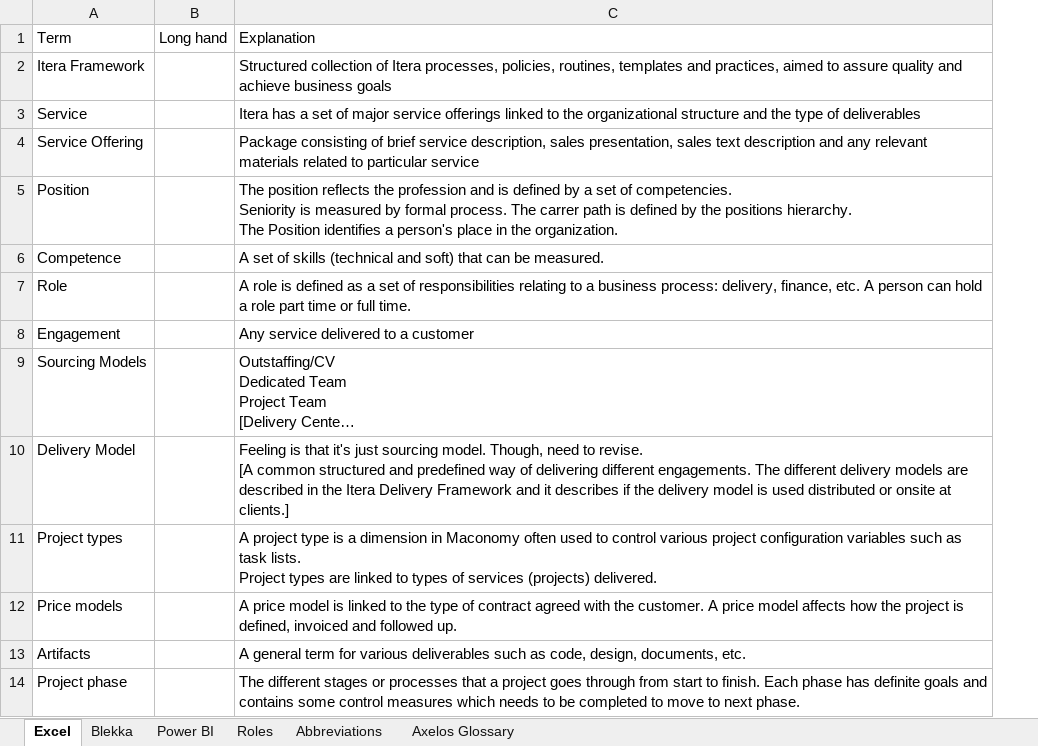
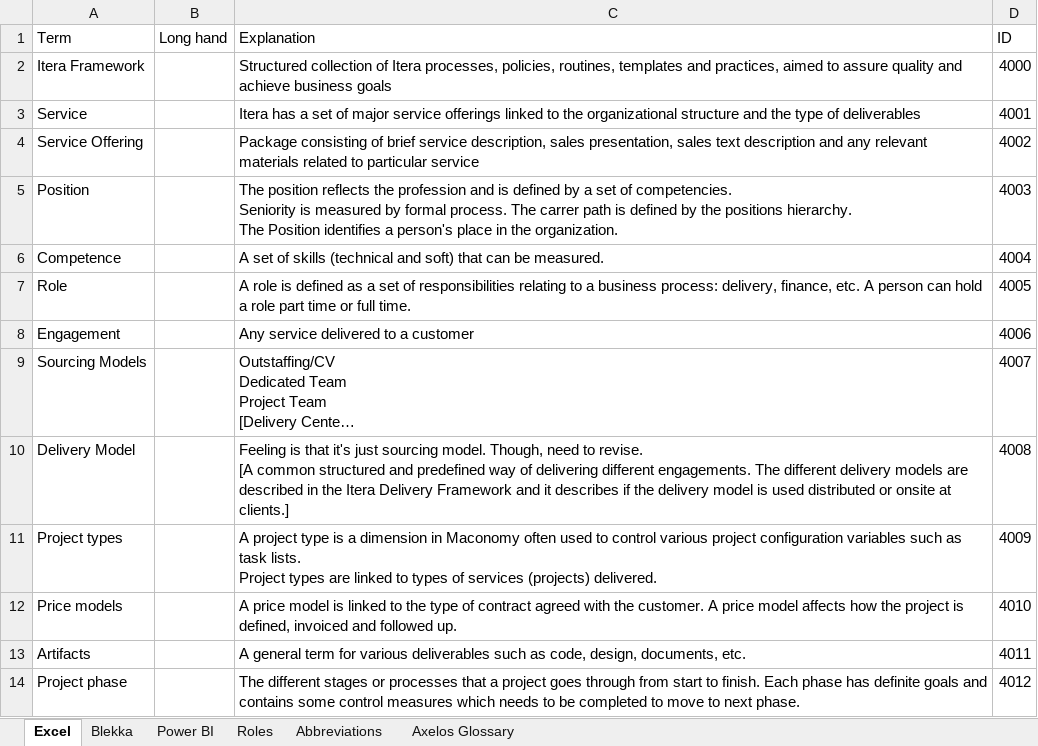
Before and after one commit to Itera/level-up-sanity, an Excel workbook: Excel_to_Sanity_Importation/Glossary compilations.xlsx, sheet Excel, drawn as a sheet; only a part is shown; long unchanged cells end in …; values as stored, in another font and other column widths than the file's, no borders; the diff names each change by its address in the sheet, - before the commit and + after, or states it on an @@ line.

Commit message:
Update to python capabilities, it can now update Language, Relation to Itera, Domain, Practice, Tags and Synonyms. Also Adding a "name to ID" file to make writing practices in excel easier.

```diff
--- a/Excel_to_Sanity_Importation/Glossary compilations.xlsx (sheet Excel)
+++ b/Excel_to_Sanity_Importation/Glossary compilations.xlsx (sheet Excel)
+column D (ID), rows 2-14: 4000 | 4001 | 4002 | 4003 | 4004 | 4005 | 4006 | 4007 | 4008 | 4009 | 4010 | 4011 | 4012
```
Also changed, not shown: sheet Power BI, sheet Abbreviations, 4 other files.
